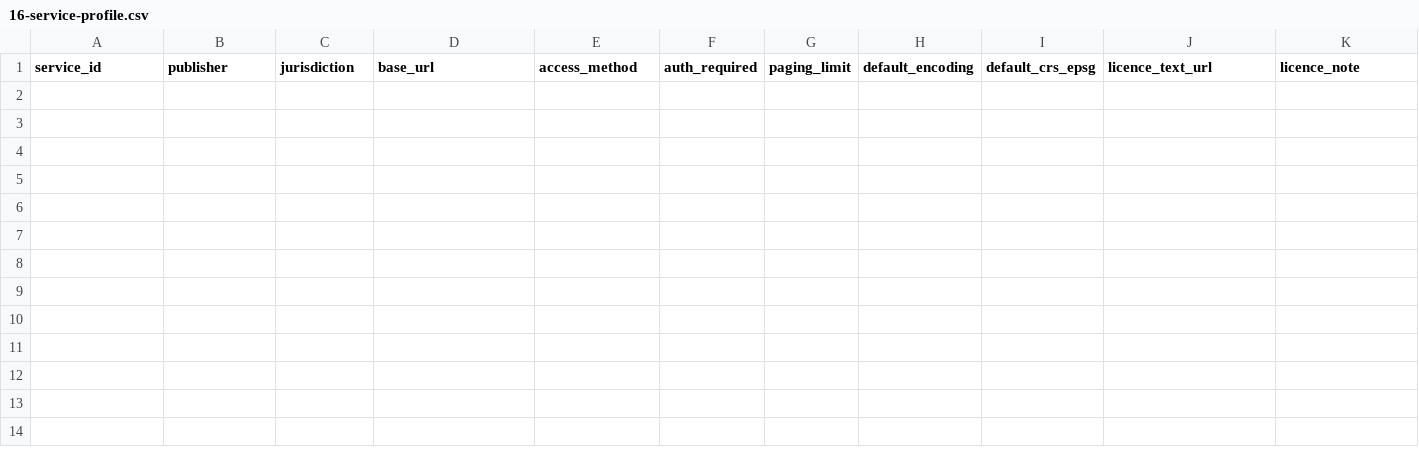
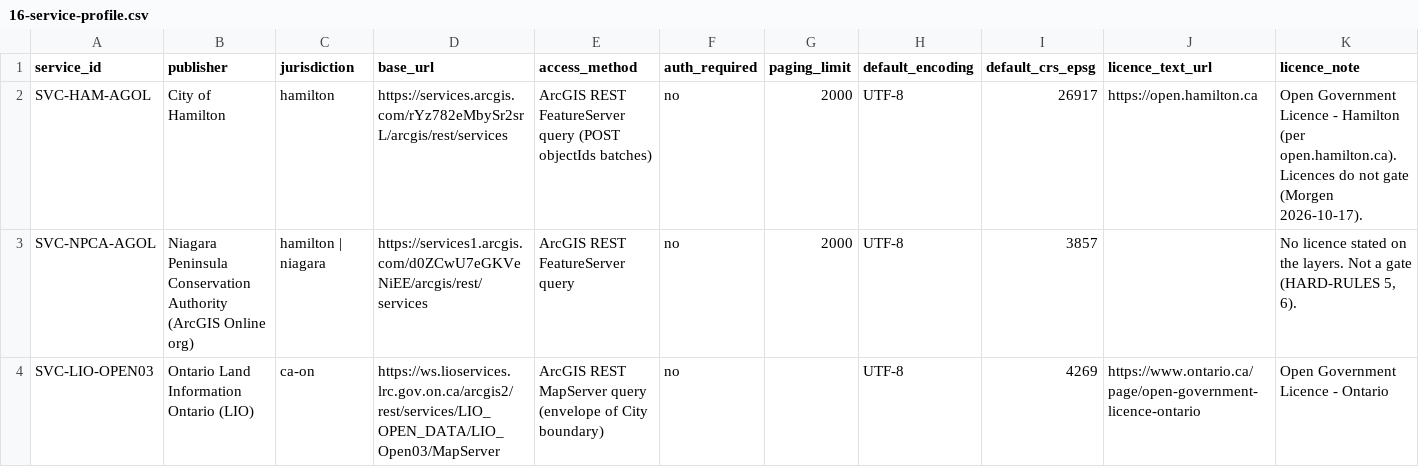
Before and after one commit to niagaraassembly/heavymap, a CSV file: Spreadsheets/16-service-profile.csv, drawn as a sheet; only a part is shown; rows hold the shown columns only; the diff names each change by its address in the sheet, - before the commit and + after, or states it on an @@ line.

```diff
--- a/Spreadsheets/16-service-profile.csv
+++ b/Spreadsheets/16-service-profile.csv
+row 2: SVC-HAM-AGOL | City of Hamilton | hamilton | https://services.arcgis.com/rYz782eMbySr2srL/arcgis/rest/services | ArcGIS REST FeatureServer query (POST objectIds batches) | no | 2000 | UTF-8 | 26917 | https://open.hamilton.ca | Open Government Licence - Hamilton (per open.hamilton.ca). Licences do not gate (Morgen 2026-10-17).
+row 3: SVC-NPCA-AGOL | Niagara Peninsula Conservation Authority (ArcGIS Online org) | hamilton | niagara | https://services1.arcgis.com/d0ZCwU7eGKVeNiEE/arcgis/rest/services | ArcGIS REST FeatureServer query | no | 2000 | UTF-8 | 3857 |  | No licence stated on the layers. Not a gate (HARD-RULES 5, 6).
+row 4: SVC-LIO-OPEN03 | Ontario Land Information Ontario (LIO) | ca-on | https://ws.lioservices.lrc.gov.on.ca/arcgis2/rest/services/LIO_OPEN_DATA/LIO_Open03/MapServer | ArcGIS REST MapServer query (envelope of City boundary) | no |  | UTF-8 | 4269 | https://www.ontario.ca/page/open-government-licence-ontario | Open Government Licence - Ontario
```
Also changed, not shown: Spreadsheets/00-PLANNING-INDEX.csv, Spreadsheets/19-process-insights.csv, 4 other files.
